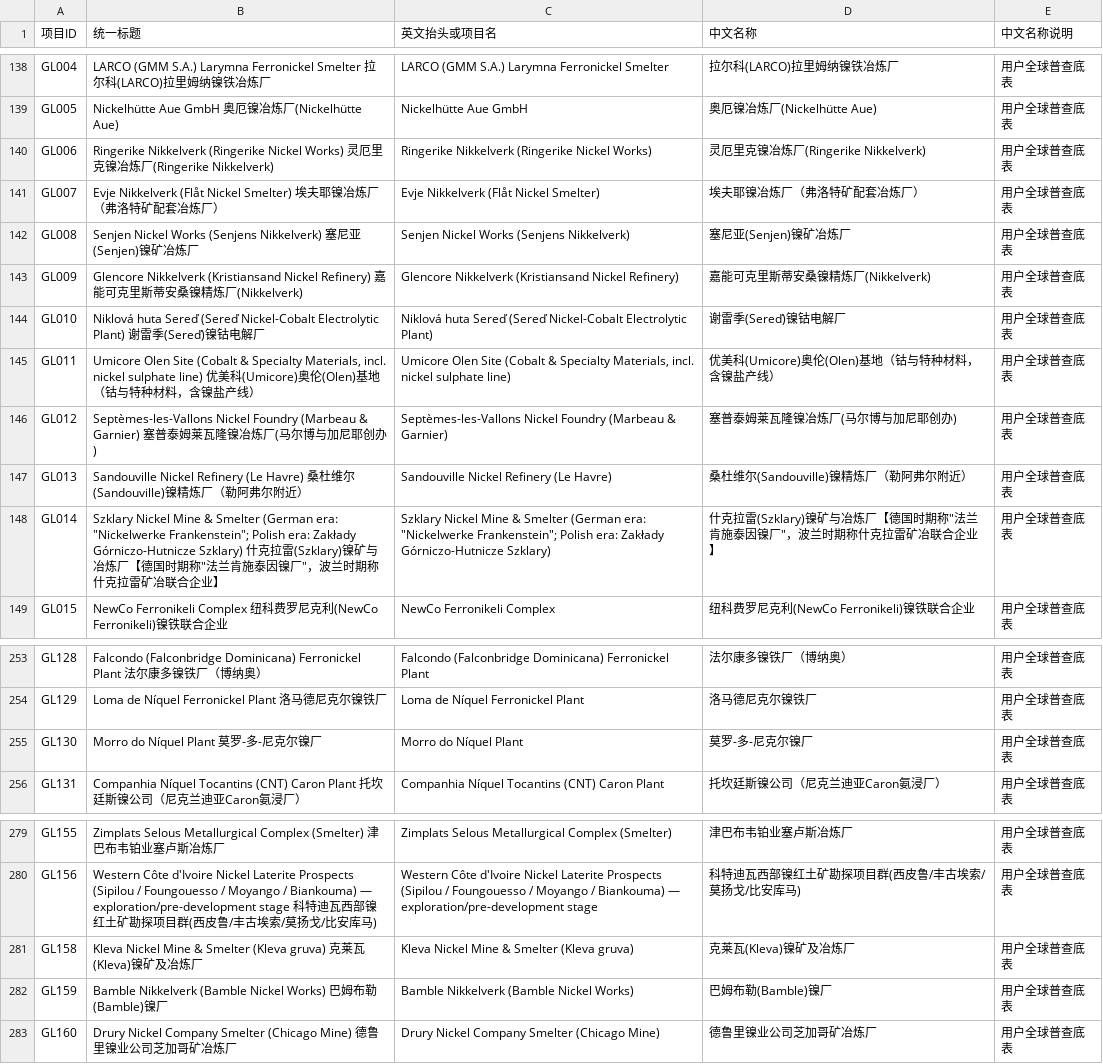
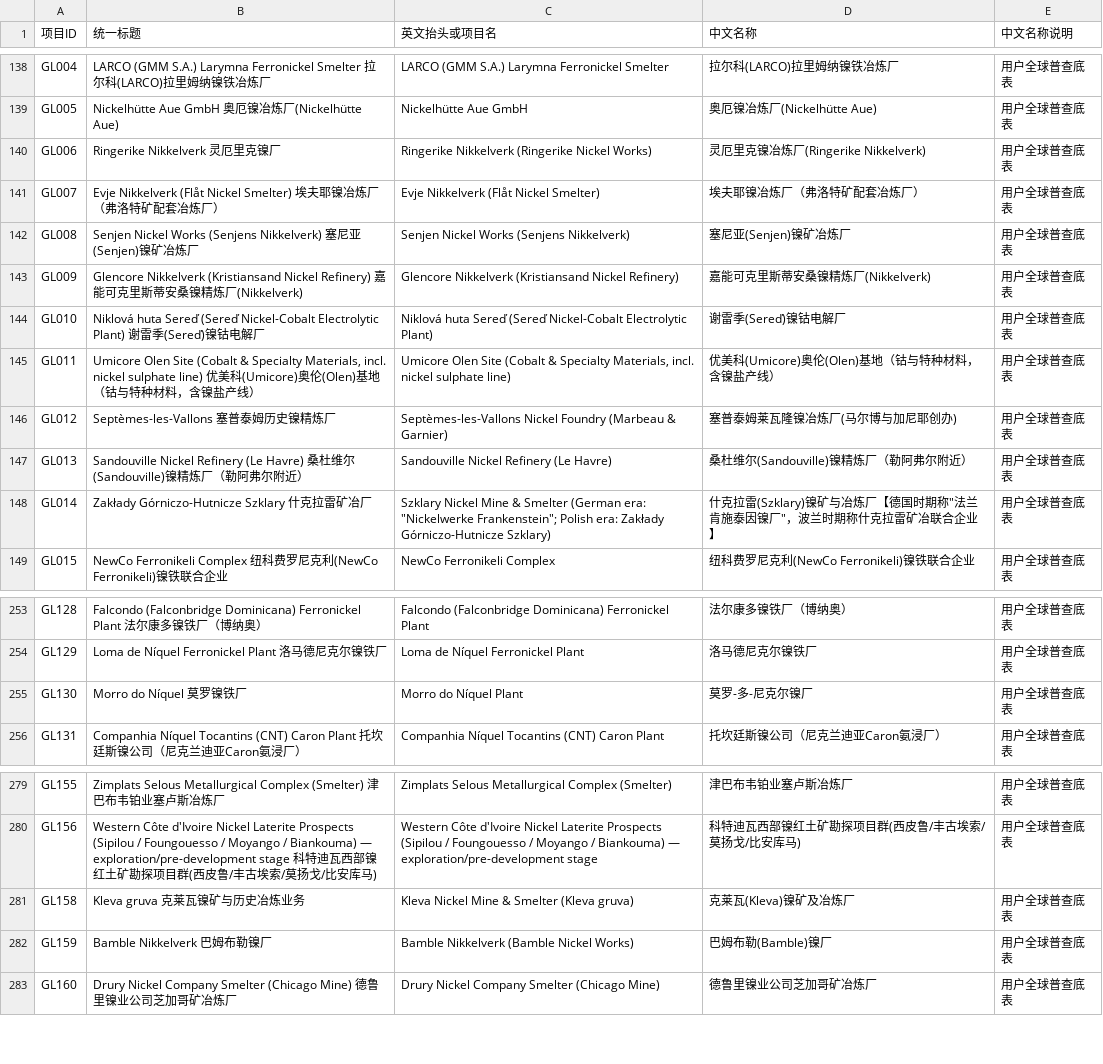
Before and after one commit to bc050603/indonesia-nickel, a CSV file: library/project-names.csv, drawn as a sheet; only a part is shown, gaps mark what is left out.

```diff
--- a/library/project-names.csv
+++ b/library/project-names.csv
@@ -139,3 +139,3 @@ GL004,LARCO (GMM S.A.) Larymna Ferronickel Smelter 拉尔科(LARCO)拉里姆纳
 GL005,Nickelhütte Aue GmbH 奥厄镍冶炼厂(Nickelhütte Aue),Nickelhütte Aue GmbH,奥厄镍冶炼厂(Nickelhütte Aue),用户全球普查底表
-GL006,Ringerike Nikkelverk (Ringerike Nickel Works) 灵厄里克镍冶炼厂(Ringerike Nikkelverk),Ringerike Nikkelverk (Ringerike Nickel Works),灵厄里克镍冶炼厂(Ringerike Nikkelverk),用户全球普查底表
+GL006,Ringerike Nikkelverk 灵厄里克镍厂,Ringerike Nikkelverk (Ringerike Nickel Works),灵厄里克镍冶炼厂(Ringerike Nikkelverk),用户全球普查底表
 GL007,Evje Nikkelverk (Flåt Nickel Smelter) 埃夫耶镍冶炼厂（弗洛特矿配套冶炼厂）,Evje Nikkelverk (Flåt Nickel Smelter),埃夫耶镍冶炼厂（弗洛特矿配套冶炼厂）,用户全球普查底表
@@ -145,5 +145,5 @@ GL010,Niklová huta Sereď (Sereď Nickel-Cobalt Electrolytic Plant) 谢雷季(S
 GL011,"Umicore Olen Site (Cobalt & Specialty Materials, incl. nickel sulphate line) 优美科(Umicore)奥伦(Olen)基地（钴与特种材料，含镍盐产线）","Umicore Olen Site (Cobalt & Specialty Materials, incl. nickel sulphate line)",优美科(Umicore)奥伦(Olen)基地（钴与特种材料，含镍盐产线）,用户全球普查底表
-GL012,Septèmes-les-Vallons Nickel Foundry (Marbeau & Garnier) 塞普泰姆莱瓦隆镍冶炼厂(马尔博与加尼耶创办),Septèmes-les-Vallons Nickel Foundry (Marbeau & Garnier),塞普泰姆莱瓦隆镍冶炼厂(马尔博与加尼耶创办),用户全球普查底表
+GL012,Septèmes-les-Vallons 塞普泰姆历史镍精炼厂,Septèmes-les-Vallons Nickel Foundry (Marbeau & Garnier),塞普泰姆莱瓦隆镍冶炼厂(马尔博与加尼耶创办),用户全球普查底表
 GL013,Sandouville Nickel Refinery (Le Havre) 桑杜维尔(Sandouville)镍精炼厂（勒阿弗尔附近）,Sandouville Nickel Refinery (Le Havre),桑杜维尔(Sandouville)镍精炼厂（勒阿弗尔附近）,用户全球普查底表
-GL014,"Szklary Nickel Mine & Smelter (German era: ""Nickelwerke Frankenstein""; Polish era: Zakłady Górniczo-Hutnicze Szklary) 什克拉雷(Szklary)镍矿与冶炼厂【德国时期称""法兰肯施泰因镍厂""，波兰时期称什克拉雷矿冶联合企业】","Szklary Nickel Mine & Smelter (German era: ""Nickelwerke Frankenstein""; Polish era: Zakłady Górniczo-Hutnicze Szklary)","什克拉雷(Szklary)镍矿与冶炼厂【德国时期称""法兰肯施泰因镍厂""，波兰时期称什克拉雷矿冶联合企业】",用户全球普查底表
+GL014,Zakłady Górniczo-Hutnicze Szklary 什克拉雷矿冶厂,"Szklary Nickel Mine & Smelter (German era: ""Nickelwerke Frankenstein""; Polish era: Zakłady Górniczo-Hutnicze Szklary)","什克拉雷(Szklary)镍矿与冶炼厂【德国时期称""法兰肯施泰因镍厂""，波兰时期称什克拉雷矿冶联合企业】",用户全球普查底表
 GL015,NewCo Ferronikeli Complex 纽科费罗尼克利(NewCo Ferronikeli)镍铁联合企业,NewCo Ferronikeli Complex,纽科费罗尼克利(NewCo Ferronikeli)镍铁联合企业,用户全球普查底表
@@ -254,3 +254,3 @@ GL128,Falcondo (Falconbridge Dominicana) Ferronickel Plant 法尔康多镍铁厂
 GL129,Loma de Níquel Ferronickel Plant 洛马德尼克尔镍铁厂,Loma de Níquel Ferronickel Plant,洛马德尼克尔镍铁厂,用户全球普查底表
-GL130,Morro do Níquel Plant 莫罗-多-尼克尔镍厂,Morro do Níquel Plant,莫罗-多-尼克尔镍厂,用户全球普查底表
+GL130,Morro do Níquel 莫罗镍铁厂,Morro do Níquel Plant,莫罗-多-尼克尔镍厂,用户全球普查底表
 GL131,Companhia Níquel Tocantins (CNT) Caron Plant 托坎廷斯镍公司（尼克兰迪亚Caron氨浸厂）,Companhia Níquel Tocantins (CNT) Caron Plant,托坎廷斯镍公司（尼克兰迪亚Caron氨浸厂）,用户全球普查底表
@@ -280,4 +280,4 @@ GL155,Zimplats Selous Metallurgical Complex (Smelter) 津巴布韦铂业塞卢
 GL156,Western Côte d'Ivoire Nickel Laterite Prospects (Sipilou / Foungouesso / Moyango / Biankouma) — exploration/pre-development stage 科特迪瓦西部镍红土矿勘探项目群(西皮鲁/丰古埃索/莫扬戈/比安库马),Western Côte d'Ivoire Nickel Laterite Prospects (Sipilou / Foungouesso / Moyango / Biankouma) — exploration/pre-development stage,科特迪瓦西部镍红土矿勘探项目群(西皮鲁/丰古埃索/莫扬戈/比安库马),用户全球普查底表
-GL158,Kleva Nickel Mine & Smelter (Kleva gruva) 克莱瓦(Kleva)镍矿及冶炼厂,Kleva Nickel Mine & Smelter (Kleva gruva),克莱瓦(Kleva)镍矿及冶炼厂,用户全球普查底表
-GL159,Bamble Nikkelverk (Bamble Nickel Works) 巴姆布勒(Bamble)镍厂,Bamble Nikkelverk (Bamble Nickel Works),巴姆布勒(Bamble)镍厂,用户全球普查底表
+GL158,Kleva gruva 克莱瓦镍矿与历史冶炼业务,Kleva Nickel Mine & Smelter (Kleva gruva),克莱瓦(Kleva)镍矿及冶炼厂,用户全球普查底表
+GL159,Bamble Nikkelverk 巴姆布勒镍厂,Bamble Nikkelverk (Bamble Nickel Works),巴姆布勒(Bamble)镍厂,用户全球普查底表
 GL160,Drury Nickel Company Smelter (Chicago Mine) 德鲁里镍业公司芝加哥矿冶炼厂,Drury Nickel Company Smelter (Chicago Mine),德鲁里镍业公司芝加哥矿冶炼厂,用户全球普查底表
```
Also changed, not shown: library/global-register.csv, library/project-history.csv, 18 other files.
